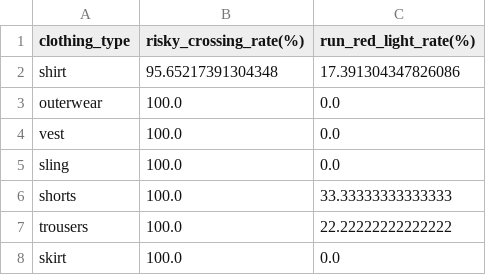
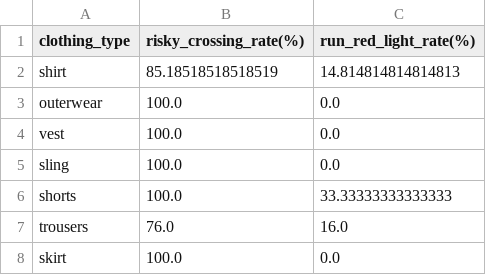
Before and after one commit to KimmichGUO/PedX-Insight, a CSV file: summary_data/clothing_stats.csv, drawn as a sheet.

```diff
--- a/summary_data/clothing_stats.csv
+++ b/summary_data/clothing_stats.csv
@@ -1,3 +1,3 @@
 clothing_type,risky_crossing_rate(%),run_red_light_rate(%)
-shirt,95.65217391304348,17.391304347826086
+shirt,85.18518518518519,14.814814814814813
 outerwear,100.0,0.0
@@ -6,3 +6,3 @@ sling,100.0,0.0
 shorts,100.0,33.33333333333333
-trousers,100.0,22.22222222222222
+trousers,76.0,16.0
 skirt,100.0,0.0
```
Also changed, not shown: mapping_one_each.csv, summary_data/all_video_info.csv, 18 other files.
